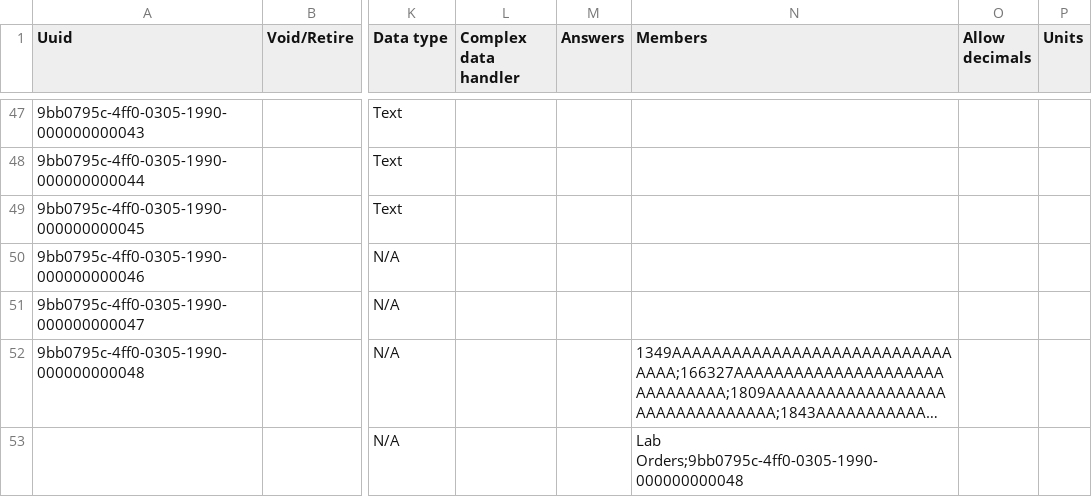
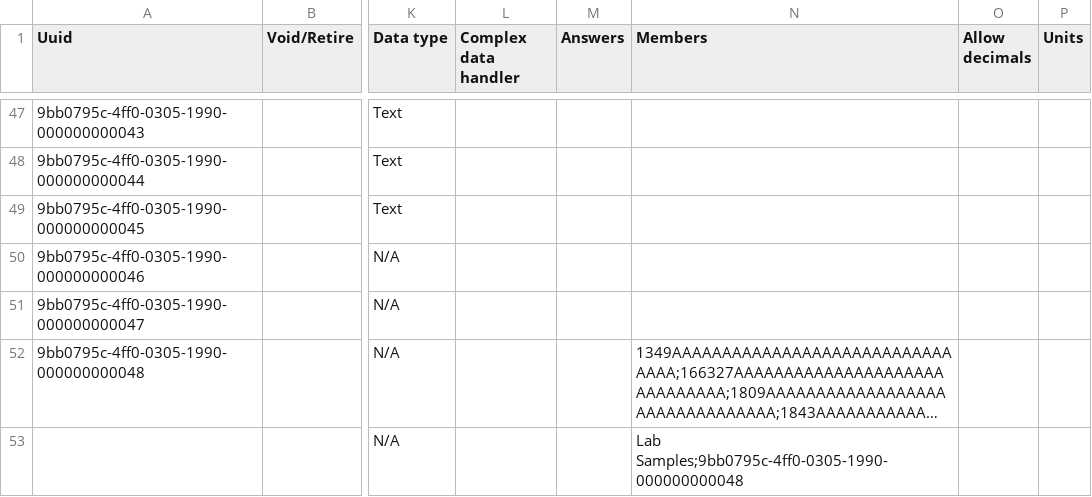
Before and after one commit to Bahmni/clinic-config, a CSV file: masterdata/configuration/concepts/defaultFormConcepts.csv, drawn as a sheet; only a part is shown, gaps mark what is left out; long unchanged cells end in …; the diff names each change by its address in the sheet, - before the commit and + after, or states it on an @@ line.

```diff
--- a/masterdata/configuration/concepts/defaultFormConcepts.csv
+++ b/masterdata/configuration/concepts/defaultFormConcepts.csv
-N53 (Members): Lab Orders;9bb0795c-4ff0-0305-1990-000000000048
+N53 (Members): Lab Samples;9bb0795c-4ff0-0305-1990-000000000048
```
